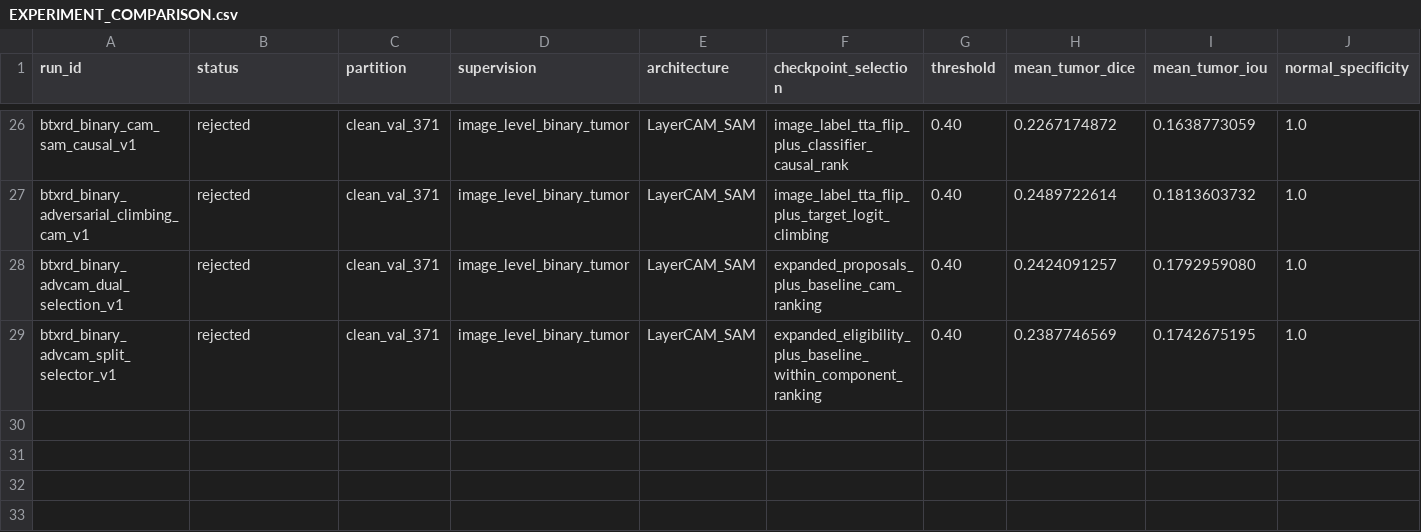
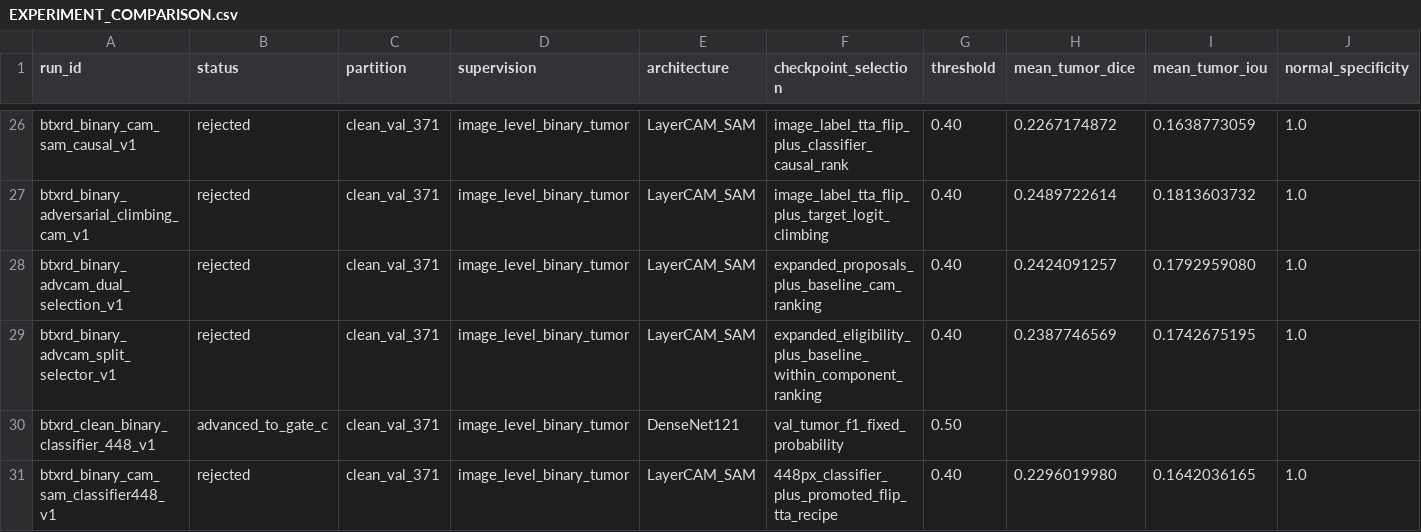
Before and after one commit to itsthang333/Thesis, a CSV file: EXPERIMENT_COMPARISON.csv, drawn as a sheet; only a part is shown, gaps mark what is left out; rows hold the shown columns only; the diff names each change by its address in the sheet, - before the commit and + after, or states it on an @@ line.

Commit message:
research: reject 448px classifier localization ablation

```diff
--- a/EXPERIMENT_COMPARISON.csv
+++ b/EXPERIMENT_COMPARISON.csv
+row 30: btxrd_clean_binary_classifier_448_v1 | advanced_to_gate_c | clean_val_371 | image_level_binary_tumor | DenseNet121 | val_tumor_f1_fixed_probability | 0.50
+row 31: btxrd_binary_cam_sam_classifier448_v1 | rejected | clean_val_371 | image_level_binary_tumor | LayerCAM_SAM | 448px_classifier_plus_promoted_flip_tta_recipe | 0.40 | 0.2296019980 | 0.1642036165 | 1.0
```
Also changed, not shown: 26 other files.
